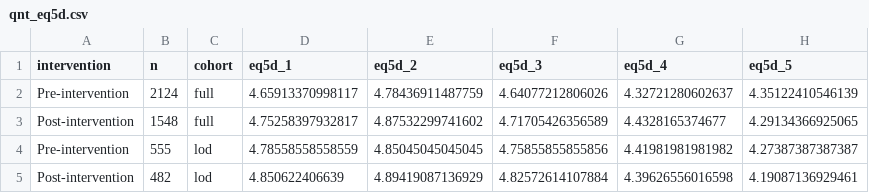
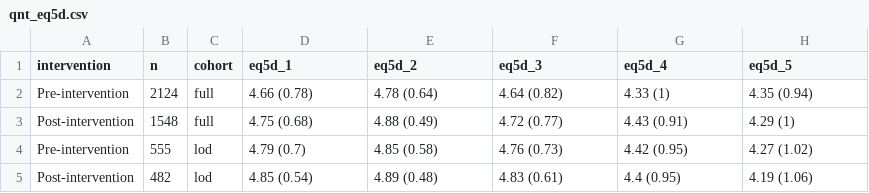
Before and after one commit to RWParsons/lod-edt, a CSV file: output/qnt_eq5d.csv, drawn as a sheet.

```diff
--- a/output/qnt_eq5d.csv
+++ b/output/qnt_eq5d.csv
@@ -1,5 +1,5 @@
 "intervention","n","cohort","eq5d_1","eq5d_2","eq5d_3","eq5d_4","eq5d_5"
-"Pre-intervention",2124,"full",4.65913370998117,4.78436911487759,4.64077212806026,4.32721280602637,4.35122410546139
-"Post-intervention",1548,"full",4.75258397932817,4.87532299741602,4.71705426356589,4.4328165374677,4.29134366925065
-"Pre-intervention",555,"lod",4.78558558558559,4.85045045045045,4.75855855855856,4.41981981981982,4.27387387387387
-"Post-intervention",482,"lod",4.850622406639,4.89419087136929,4.82572614107884,4.39626556016598,4.19087136929461
+"Pre-intervention",2124,"full","4.66 (0.78)","4.78 (0.64)","4.64 (0.82)","4.33 (1)","4.35 (0.94)"
+"Post-intervention",1548,"full","4.75 (0.68)","4.88 (0.49)","4.72 (0.77)","4.43 (0.91)","4.29 (1)"
+"Pre-intervention",555,"lod","4.79 (0.7)","4.85 (0.58)","4.76 (0.73)","4.42 (0.95)","4.27 (1.02)"
+"Post-intervention",482,"lod","4.85 (0.54)","4.89 (0.48)","4.83 (0.61)","4.4 (0.95)","4.19 (1.06)"
```
Also changed, not shown: output/qnt_patient_experience.csv, output/tbl_1.csv, 5 other files.
